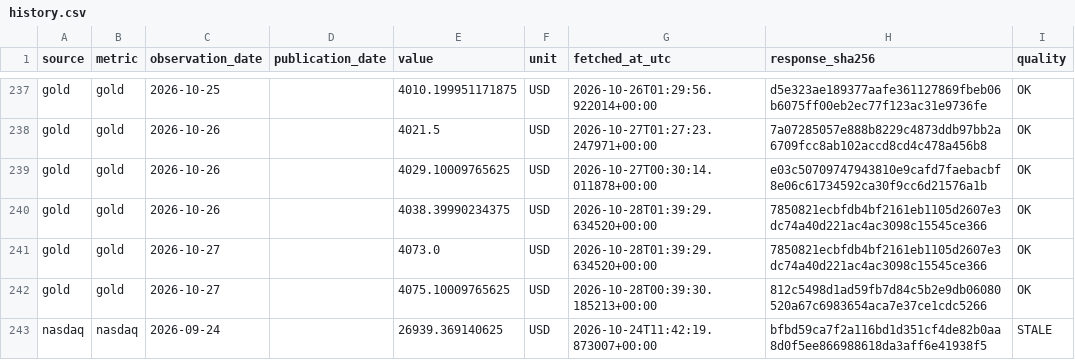
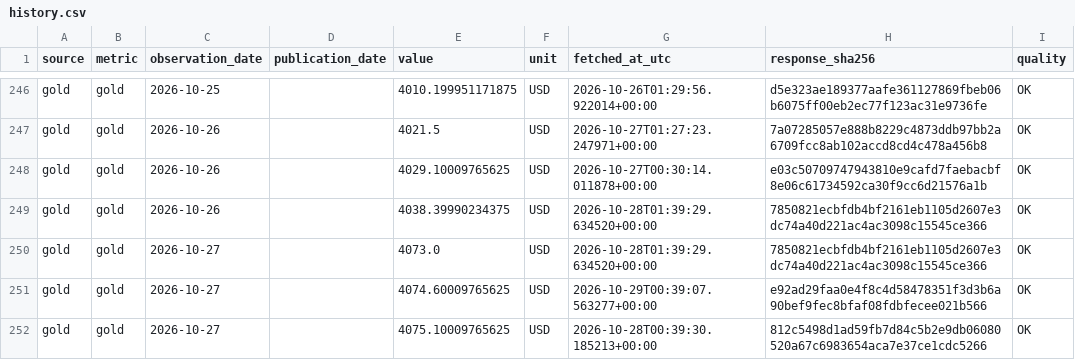
Before and after one commit to yydsdefi-cmyk/COMEX-Gold-Tracker, a CSV file: market_data/history.csv, drawn as a sheet; only a part is shown, gaps mark what is left out; the shorter side is filled out with more unchanged rows; the diff covers the shown part only; the diff names each change by its address in the sheet, - before the commit and + after, or states it on an @@ line.

```diff
--- a/market_data/history.csv
+++ b/market_data/history.csv
+row 251: gold | gold | 2026-10-27 |  | 4074.60009765625 | USD | 2026-10-29T00:39:07.563277+00:00 | e92ad29faa0e4f8c4d58478351f3d3b6a90bef9fec8bfaf08fdbfecee021b566 | OK
```
Also changed, not shown: 17 added rows elsewhere in this file, 9 other files.
